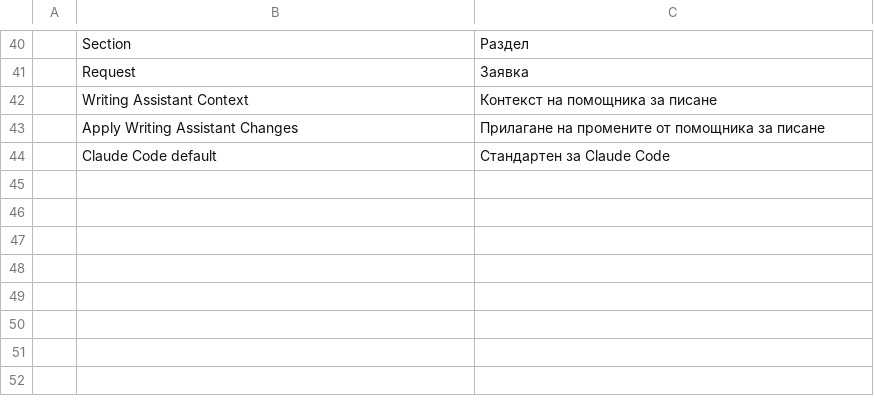
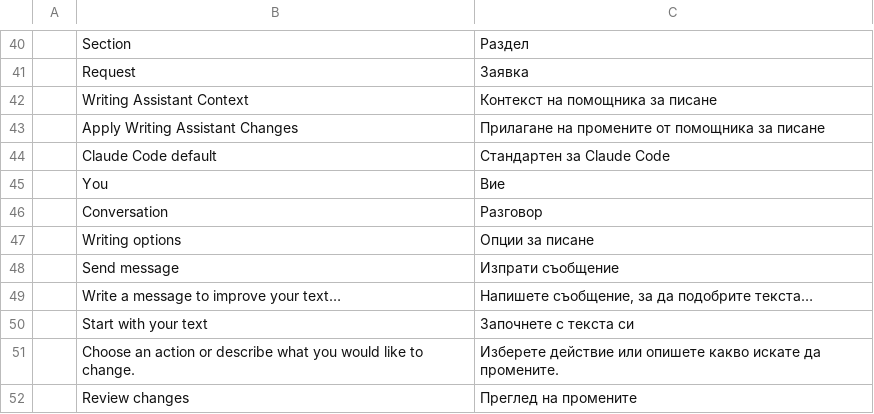
Before and after one commit to mirasins/wordcraft, a TSV file: crates/ui-egui/src/assistant-i18n/bg.tsv, drawn as a sheet; only a part is shown, gaps mark what is left out; the diff names each change by its address in the sheet, - before the commit and + after, or states it on an @@ line.

Commit message:
gap 25: polish lavender assistant conversation and add original mascot

```diff
--- a/crates/ui-egui/src/assistant-i18n/bg.tsv
+++ b/crates/ui-egui/src/assistant-i18n/bg.tsv
+row 45:  | You | Вие
+row 46:  | Conversation | Разговор
+row 47:  | Writing options | Опции за писане
+row 48:  | Send message | Изпрати съобщение
+row 49:  | Write a message to improve your text… | Напишете съобщение, за да подобрите текста…
+row 50:  | Start with your text | Започнете с текста си
+row 51:  | Choose an action or describe what you would like to change. | Изберете действие или опишете какво искате да промените.
+row 52:  | Review changes | Преглед на промените
```
Also changed, not shown: crates/ui-egui/src/assistant-i18n/de.tsv, crates/ui-egui/src/assistant-i18n/ru.tsv, 35 other files.
